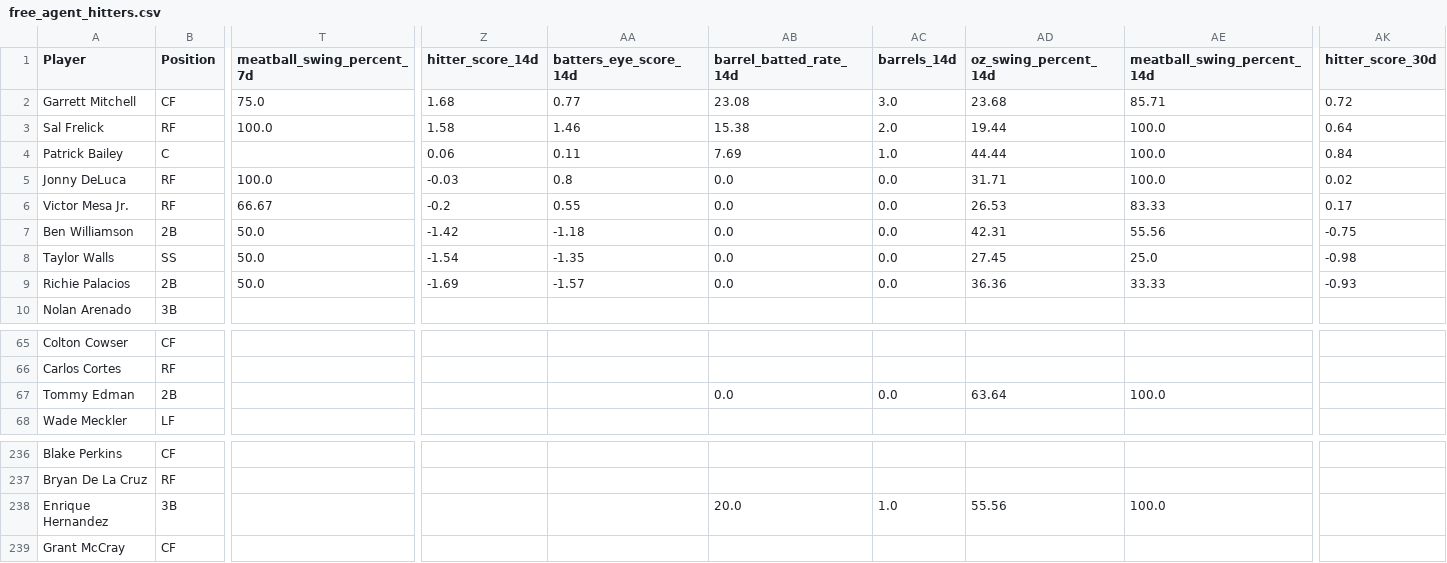
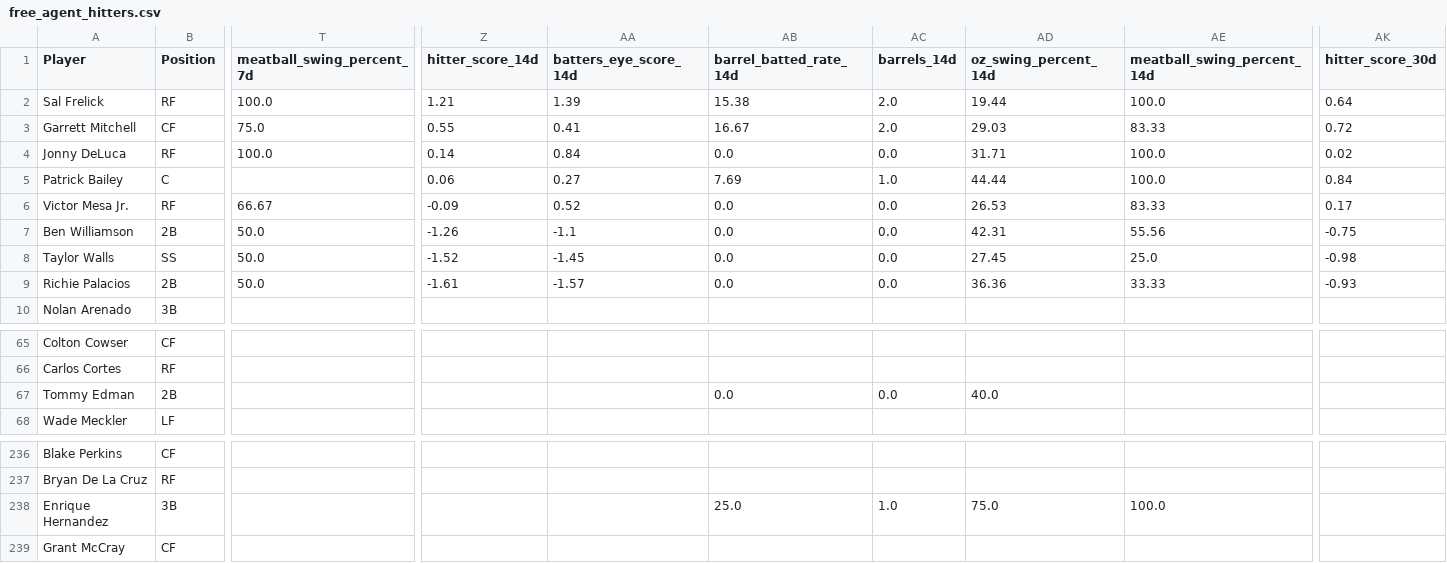
Before and after one commit to youtube-dinner/baseball_analytics, a CSV file: outputs/fantasy_baseball_analytics/free_agent_hitters.csv, drawn as a sheet; only a part is shown, gaps mark what is left out; removed rows and columns are numbered as before the commit, all else as after; rows hold the shown columns only; the diff names each change by its address in the sheet, - before the commit and + after, or states it on an @@ line.

```diff
--- a/outputs/fantasy_baseball_analytics/free_agent_hitters.csv
+++ b/outputs/fantasy_baseball_analytics/free_agent_hitters.csv
-row 2: Garrett Mitchell | CF | 75.0 | 1.68 | 0.77 | 23.08 | 3.0 | 23.68 | 85.71 | 0.72
-Z2 (hitter_score_14d): 1.58
+Z2 (hitter_score_14d): 1.21
-AA2 (batters_eye_score_14d): 1.46
+AA2 (batters_eye_score_14d): 1.39
+row 3: Garrett Mitchell | CF | 75.0 | 0.55 | 0.41 | 16.67 | 2.0 | 29.03 | 83.33 | 0.72
+row 4: Jonny DeLuca | RF | 100.0 | 0.14 | 0.84 | 0.0 | 0.0 | 31.71 | 100.0 | 0.02
-AA5 (batters_eye_score_14d): 0.11
+AA5 (batters_eye_score_14d): 0.27
-row 5: Jonny DeLuca | RF | 100.0 | -0.03 | 0.8 | 0.0 | 0.0 | 31.71 | 100.0 | 0.02
-Z6 (hitter_score_14d): -0.2
+Z6 (hitter_score_14d): -0.09
-AA6 (batters_eye_score_14d): 0.55
+AA6 (batters_eye_score_14d): 0.52
-Z7 (hitter_score_14d): -1.42
+Z7 (hitter_score_14d): -1.26
-AA7 (batters_eye_score_14d): -1.18
+AA7 (batters_eye_score_14d): -1.1
-Z8 (hitter_score_14d): -1.54
+Z8 (hitter_score_14d): -1.52
-AA8 (batters_eye_score_14d): -1.35
+AA8 (batters_eye_score_14d): -1.45
-Z9 (hitter_score_14d): -1.69
+Z9 (hitter_score_14d): -1.61
-AD67 (oz_swing_percent_14d): 63.64
+AD67 (oz_swing_percent_14d): 40.0
-AE67 (meatball_swing_percent_14d): 100.0
+AE67 (meatball_swing_percent_14d): (empty)
-AB238 (barrel_batted_rate_14d): 20.0
+AB238 (barrel_batted_rate_14d): 25.0
-AD238 (oz_swing_percent_14d): 55.56
+AD238 (oz_swing_percent_14d): 75.0
```
Also changed, not shown: outputs/fantasy_baseball_analytics/current_roster_hitters.csv, outputs/fantasy_baseball_analytics/free_agent_pitchers.csv, 11 other files.
